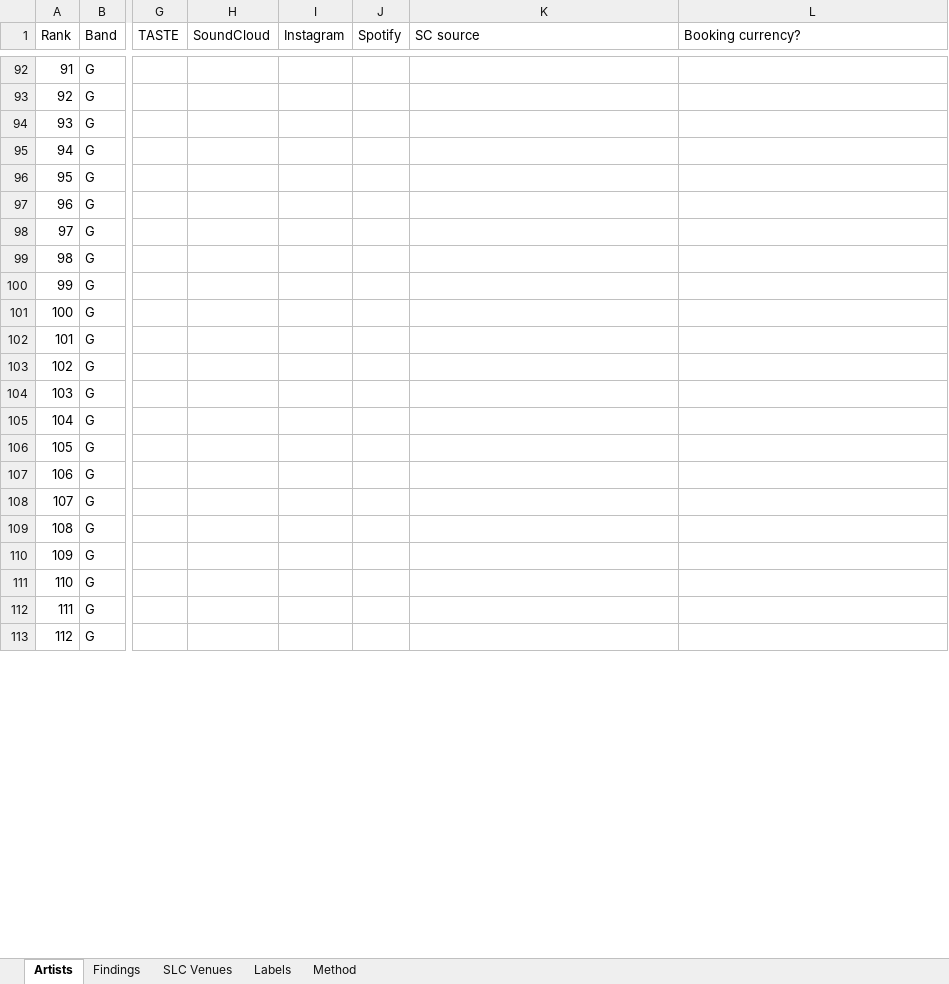
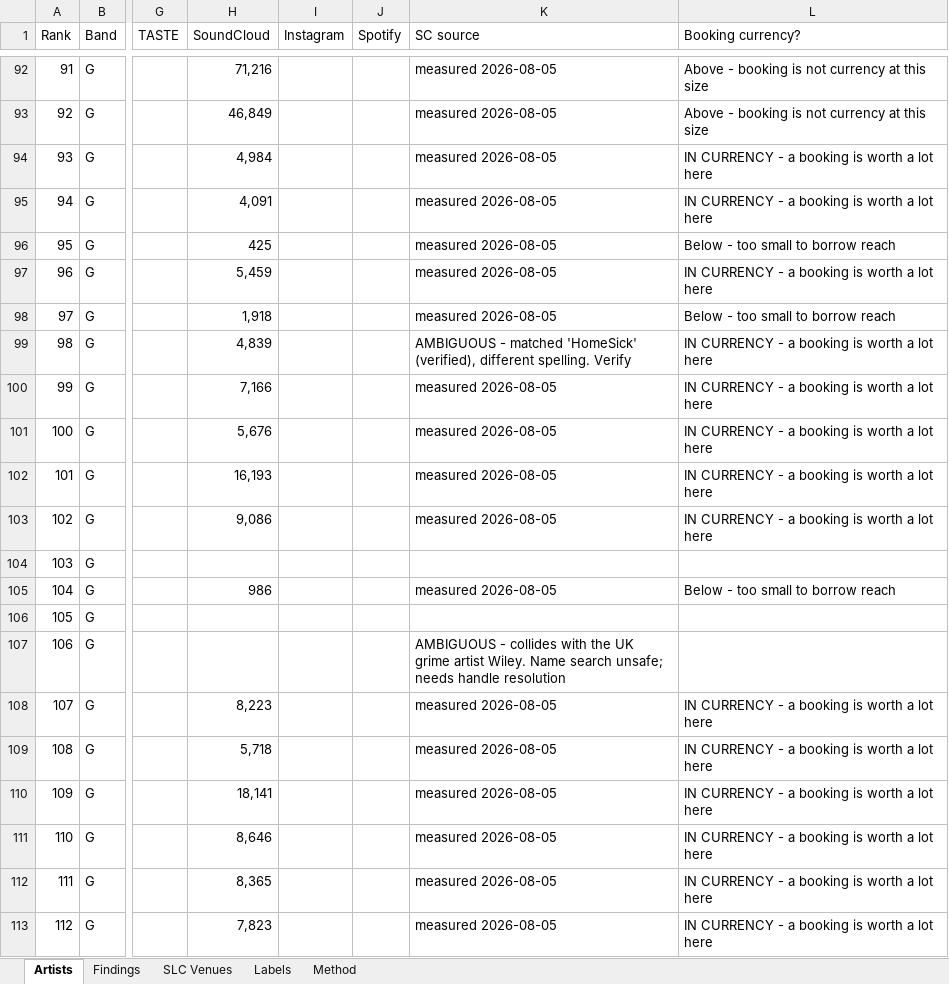
Before and after one commit to RabowNicholas/wobar, an Excel workbook: working/WOBAR_BOOKING_LIST.xlsx, sheet Artists, drawn as a sheet; only a part is shown, gaps mark what is left out; values as stored, in another font and other column widths than the file's, no cell formats; the diff covers the shown part only; the diff names each change by its address in the sheet, - before the commit and + after, or states it on an @@ line.

```diff
--- a/working/WOBAR_BOOKING_LIST.xlsx (sheet Artists)
+++ b/working/WOBAR_BOOKING_LIST.xlsx (sheet Artists)
-H92 (SoundCloud): (empty)
+H92 (SoundCloud): 71,216
-K92:K98 (SC source): (empty)
+K92:K98 (SC source): measured 2026-08-05
-L92:L93 (Booking currency?): (empty)
+L92:L93 (Booking currency?): Above - booking is not currency at this size
-H93 (SoundCloud): (empty)
+H93 (SoundCloud): 46,849
-H94 (SoundCloud): (empty)
+H94 (SoundCloud): 4,984
-L94:L95 (Booking currency?): (empty)
+L94:L95 (Booking currency?): IN CURRENCY - a booking is worth a lot here
-H95 (SoundCloud): (empty)
+H95 (SoundCloud): 4,091
-H96 (SoundCloud): (empty)
+H96 (SoundCloud): 425
-L96 (Booking currency?): (empty)
+L96 (Booking currency?): Below - too small to borrow reach
-H97 (SoundCloud): (empty)
+H97 (SoundCloud): 5,459
-L97 (Booking currency?): (empty)
+L97 (Booking currency?): IN CURRENCY - a booking is worth a lot here
-H98 (SoundCloud): (empty)
+H98 (SoundCloud): 1,918
-L98 (Booking currency?): (empty)
+L98 (Booking currency?): Below - too small to borrow reach
-H99 (SoundCloud): (empty)
+H99 (SoundCloud): 4,839
-K99 (SC source): (empty)
+K99 (SC source): AMBIGUOUS - matched 'HomeSick' (verified), different spelling. Verify
-L99:L103 (Booking currency?): (empty)
+L99:L103 (Booking currency?): IN CURRENCY - a booking is worth a lot here
-H100 (SoundCloud): (empty)
+H100 (SoundCloud): 7,166
-K100:K103 (SC source): (empty)
+K100:K103 (SC source): measured 2026-08-05
-H101 (SoundCloud): (empty)
+H101 (SoundCloud): 5,676
-H102 (SoundCloud): (empty)
+H102 (SoundCloud): 16,193
-H103 (SoundCloud): (empty)
+H103 (SoundCloud): 9,086
-H105 (SoundCloud): (empty)
+H105 (SoundCloud): 986
-K105 (SC source): (empty)
+K105 (SC source): measured 2026-08-05
-L105 (Booking currency?): (empty)
+L105 (Booking currency?): Below - too small to borrow reach
-K107 (SC source): (empty)
+K107 (SC source): AMBIGUOUS - collides with the UK grime artist Wiley. Name search unsafe; needs handle resolution
-H108 (SoundCloud): (empty)
+H108 (SoundCloud): 8,223
-K108:K113 (SC source): (empty)
+K108:K113 (SC source): measured 2026-08-05
-L108:L113 (Booking currency?): (empty)
+L108:L113 (Booking currency?): IN CURRENCY - a booking is worth a lot here
-H109 (SoundCloud): (empty)
+H109 (SoundCloud): 5,718
-H110 (SoundCloud): (empty)
+H110 (SoundCloud): 18,141
-H111 (SoundCloud): (empty)
+H111 (SoundCloud): 8,646
-H112 (SoundCloud): (empty)
+H112 (SoundCloud): 8,365
-H113 (SoundCloud): (empty)
+H113 (SoundCloud): 7,823
```
Also changed, not shown: 646 edited cells elsewhere in this sheet, cell formats, 3 other files.
